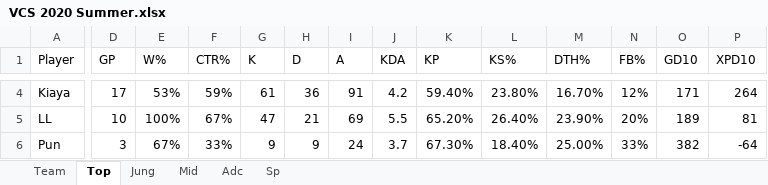
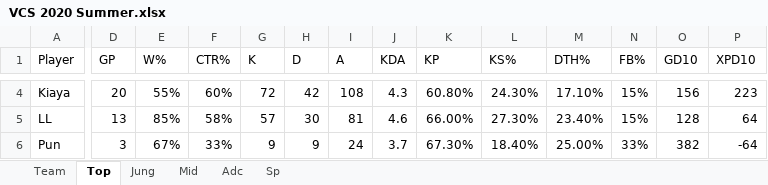
Before and after one commit to NguyenVinhKhiem/VCS-Analyst, an Excel workbook: VCS 2020 Summer.xlsx, sheet Top, drawn as a sheet; only a part is shown, gaps mark what is left out; values as stored, in another font and other column widths than the file's, no borders; the diff covers the shown part only; the diff names each change by its address in the sheet, - before the commit and + after, or states it on an @@ line.

```diff
--- a/VCS 2020 Summer.xlsx (sheet Top)
+++ b/VCS 2020 Summer.xlsx (sheet Top)
-D4 (GP): 17
+D4 (GP): 20
-E4 (W%): 53%
+E4 (W%): 55%
-F4 (CTR%): 59%
+F4 (CTR%): 60%
-G4 (K): 61
+G4 (K): 72
-H4 (D): 36
+H4 (D): 42
-I4 (A): 91
+I4 (A): 108
-J4 (KDA): 4.2
+J4 (KDA): 4.3
-K4 (KP): 59.40%
+K4 (KP): 60.80%
-L4 (KS%): 23.80%
+L4 (KS%): 24.30%
-M4 (DTH%): 16.70%
+M4 (DTH%): 17.10%
-N4 (FB%): 12%
+N4 (FB%): 15%
-O4 (GD10): 171
+O4 (GD10): 156
-P4 (XPD10): 264
+P4 (XPD10): 223
-D5 (GP): 10
+D5 (GP): 13
-E5 (W%): 100%
+E5 (W%): 85%
-F5 (CTR%): 67%
+F5 (CTR%): 58%
-G5 (K): 47
+G5 (K): 57
-H5 (D): 21
+H5 (D): 30
-I5 (A): 69
+I5 (A): 81
-J5 (KDA): 5.5
+J5 (KDA): 4.6
-K5 (KP): 65.20%
+K5 (KP): 66.00%
-L5 (KS%): 26.40%
+L5 (KS%): 27.30%
-M5 (DTH%): 23.90%
+M5 (DTH%): 23.40%
-N5 (FB%): 20%
+N5 (FB%): 15%
-O5 (GD10): 189
+O5 (GD10): 128
-P5 (XPD10): 81
+P5 (XPD10): 64
```
Also changed, not shown: 1 added row and 128 edited cells elsewhere in this sheet, sheet Team, sheet Jung, sheet Adc, sheet Mid, sheet Sp.
